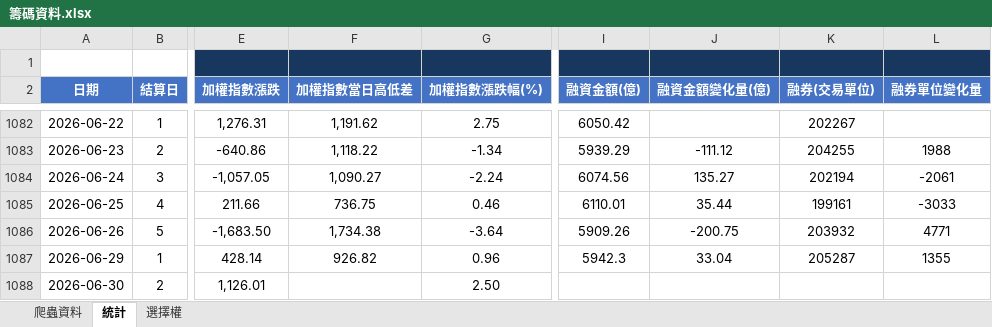
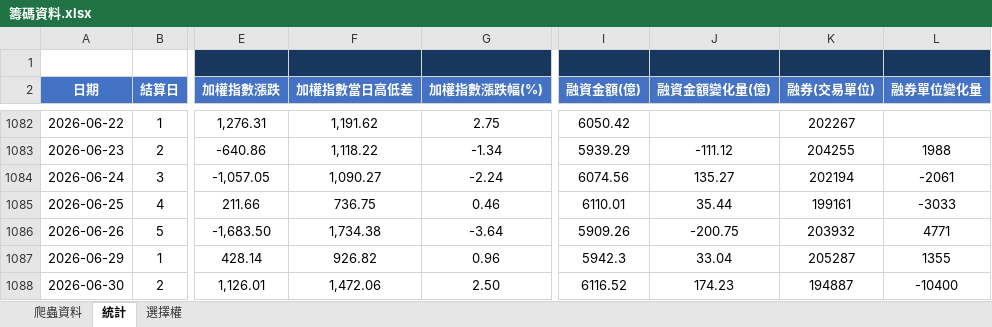
Before and after one commit to Andrew810523/taifex-data, an Excel workbook: 籌碼資料.xlsx, sheet 統計, drawn as a sheet; only a part is shown, gaps mark what is left out; values as stored, in another font and other column widths than the file's, no borders; the diff names each change by its address in the sheet, - before the commit and + after, or states it on an @@ line.

```diff
--- a/籌碼資料.xlsx (sheet 統計)
+++ b/籌碼資料.xlsx (sheet 統計)
-F1088 (加權指數當日高低差): (empty)
+F1088 (加權指數當日高低差): 1,472.06
-I1088 (融資金額(億)): (empty)
+I1088 (融資金額(億)): 6116.52
-J1088 (融資金額變化量(億)): (empty)
+J1088 (融資金額變化量(億)): 174.23
-K1088 (融券(交易單位)): (empty)
+K1088 (融券(交易單位)): 194887
-L1088 (融券單位變化量): (empty)
+L1088 (融券單位變化量): -10400
```
Also changed, not shown: sheet 爬蟲資料, 3 other files.
